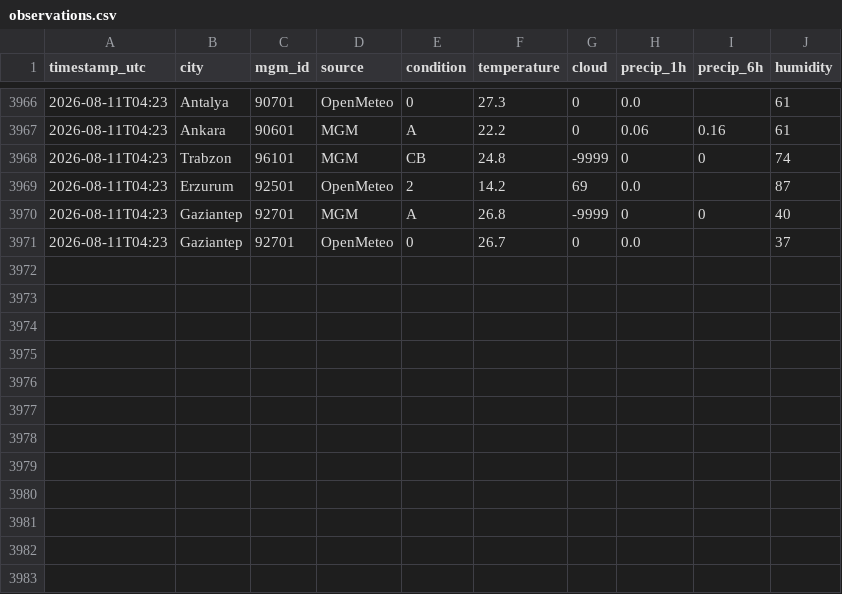
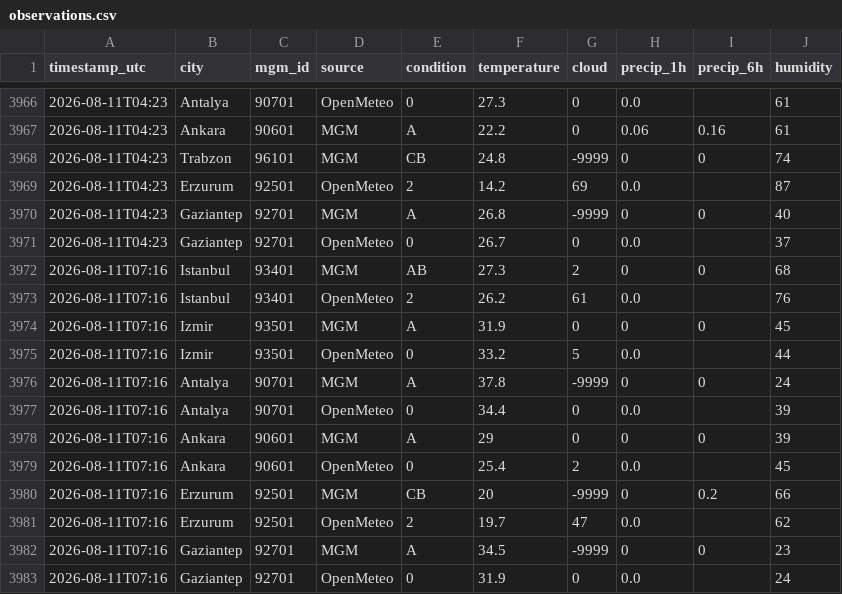
Before and after one commit to skartas72/wtw-accuracy, a CSV file: data/observations.csv, drawn as a sheet; only a part is shown, gaps mark what is left out.

```diff
--- a/data/observations.csv
+++ b/data/observations.csv
@@ -3971 +3971,13 @@ timestamp_utc,city,mgm_id,source,condition,temperature,cloud,precip_1h,precip_6h
 2026-08-11T04:23,Gaziantep,92701,OpenMeteo,0,26.7,0,0.0,,37
+2026-08-11T07:16,Istanbul,93401,MGM,AB,27.3,2,0,0,68
+2026-08-11T07:16,Istanbul,93401,OpenMeteo,2,26.2,61,0.0,,76
+2026-08-11T07:16,Izmir,93501,MGM,A,31.9,0,0,0,45
+2026-08-11T07:16,Izmir,93501,OpenMeteo,0,33.2,5,0.0,,44
+2026-08-11T07:16,Antalya,90701,MGM,A,37.8,-9999,0,0,24
+2026-08-11T07:16,Antalya,90701,OpenMeteo,0,34.4,0,0.0,,39
+2026-08-11T07:16,Ankara,90601,MGM,A,29,0,0,0,39
+2026-08-11T07:16,Ankara,90601,OpenMeteo,0,25.4,2,0.0,,45
+2026-08-11T07:16,Erzurum,92501,MGM,CB,20,-9999,0,0.2,66
+2026-08-11T07:16,Erzurum,92501,OpenMeteo,2,19.7,47,0.0,,62
+2026-08-11T07:16,Gaziantep,92701,MGM,A,34.5,-9999,0,0,23
+2026-08-11T07:16,Gaziantep,92701,OpenMeteo,0,31.9,0,0.0,,24
```
Also changed, not shown: 1 other file.
